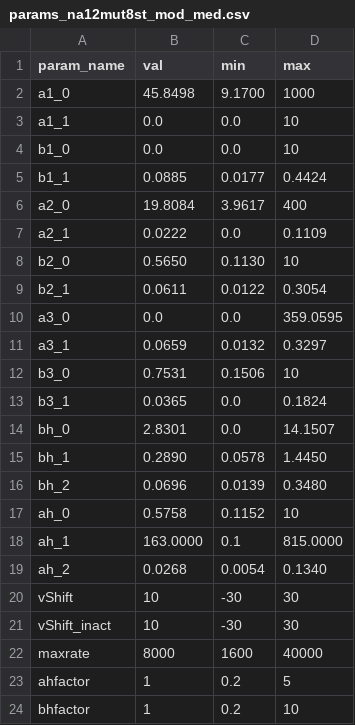
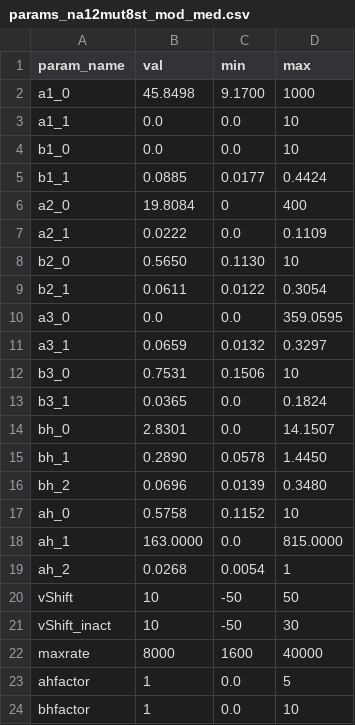
Before and after one commit to roybens/SimulatingVariants, a CSV file: csv_files/params_na12mut8st_mod_med.csv, drawn as a sheet.

```diff
--- a/csv_files/params_na12mut8st_mod_med.csv
+++ b/csv_files/params_na12mut8st_mod_med.csv
@@ -5,3 +5,3 @@ b1_0, 0.0, 0.0, 10
 b1_1, 0.0885, 0.0177, 0.4424
-a2_0, 19.8084, 3.9617, 400
+a2_0, 19.8084, 0, 400
 a2_1, 0.0222, 0.0, 0.1109
@@ -17,8 +17,8 @@ bh_2, 0.0696, 0.0139, 0.3480
 ah_0, 0.5758, 0.1152, 10
-ah_1, 163.0000, 0.1, 815.0000
-ah_2, 0.0268, 0.0054, 0.1340
-vShift, 10, -30, 30
-vShift_inact, 10, -30, 30
+ah_1, 163.0000, 0.0, 815.0000
+ah_2, 0.0268, 0.0054, 1
+vShift, 10, -50, 50
+vShift_inact, 10, -50, 30
 maxrate, 8000, 1600, 40000
-ahfactor, 1, 0.2, 5
-bhfactor, 1, 0.2, 10
+ahfactor, 1, 0.0, 5
+bhfactor, 1, 0.0, 10
```
Also changed, not shown: 8 other files.
